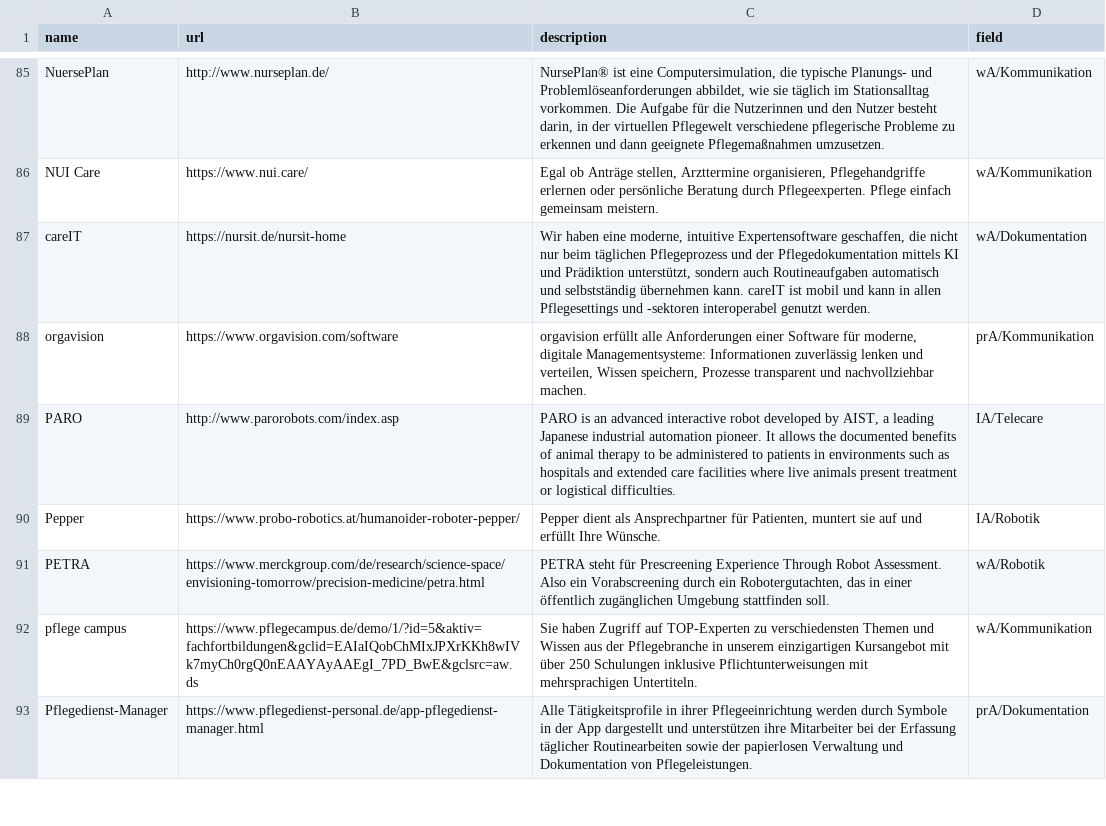
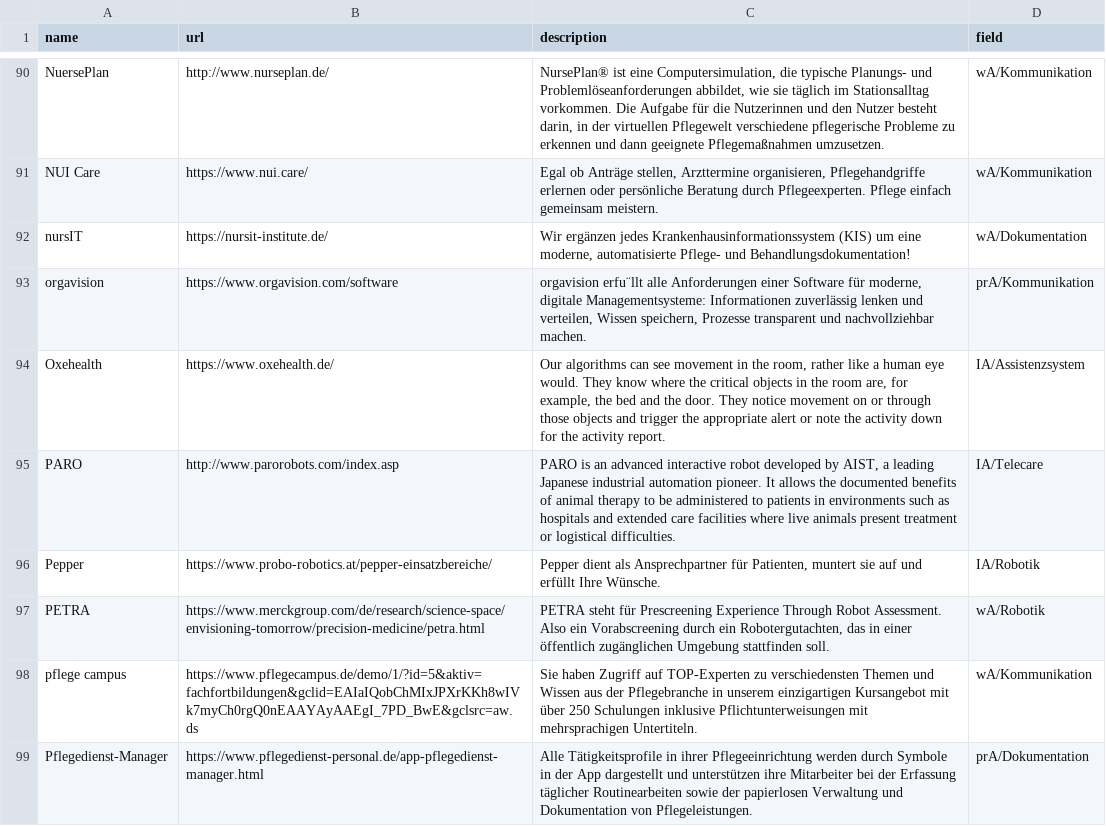
Before and after one commit to produktivbuero/FiDiCare, a CSV file: src/data/fidicare.csv, drawn as a sheet; only a part is shown, gaps mark what is left out; the diff covers the shown part only.

```diff
--- a/src/data/fidicare.csv
+++ b/src/data/fidicare.csv
@@ -87,6 +91,7 @@ NuersePlan;http://www.nurseplan.de/;NursePlan® ist eine Computersimulation, die
 NUI Care;https://www.nui.care/;Egal ob Anträge stellen, Arzttermine organisieren, Pflegehandgriffe erlernen oder persönliche Beratung durch Pflegeexperten. Pflege einfach gemeinsam meistern.;wA/Kommunikation
-careIT;https://nursit.de/nursit-home;Wir haben eine moderne, intuitive Expertensoftware geschaffen, die nicht nur beim täglichen Pflegeprozess und der Pflegedokumentation mittels KI und Prädiktion unterstützt, sondern auch Routineaufgaben automatisch und selbstständig übernehmen kann. careIT ist mobil und kann in allen Pflegesettings und -sektoren interoperabel genutzt werden.;wA/Dokumentation
-orgavision;https://www.orgavision.com/software;orgavision erfüllt alle Anforderungen einer Software für moderne, digitale Managementsysteme: Informationen zuverlässig lenken und verteilen, Wissen speichern, Prozesse transparent und nachvollziehbar machen.;prA/Kommunikation
+nursIT;https://nursit-institute.de/;Wir ergänzen jedes Krankenhausinformationssystem (KIS) um eine moderne, automatisierte Pflege- und Behandlungsdokumentation!;wA/Dokumentation
+orgavision;https://www.orgavision.com/software;orgavision erfu¨llt alle Anforderungen einer Software für moderne, digitale Managementsysteme: Informationen zuverlässig lenken und verteilen, Wissen speichern, Prozesse transparent und nachvollziehbar machen.;prA/Kommunikation
+Oxehealth;https://www.oxehealth.de/;Our algorithms can see movement in the room, rather like a human eye would. They know where the critical objects in the room are, for example, the bed and the door. They notice movement on or through those objects and trigger the appropriate alert or note the activity down for the activity report.;IA/Assistenzsystem
 PARO;http://www.parorobots.com/index.asp;PARO is an advanced interactive robot developed by AIST, a leading Japanese industrial automation pioneer. It allows the documented benefits of animal therapy to be administered to patients in environments such as hospitals and extended care facilities where live animals present treatment or logistical difficulties.;IA/Telecare
-Pepper;https://www.probo-robotics.at/humanoider-roboter-pepper/;Pepper dient als Ansprechpartner für Patienten, muntert sie auf und erfüllt Ihre Wünsche.;IA/Robotik
+Pepper;https://www.probo-robotics.at/pepper-einsatzbereiche/;Pepper dient als Ansprechpartner für Patienten, muntert sie auf und erfüllt Ihre Wünsche.;IA/Robotik
 PETRA;https://www.merckgroup.com/de/research/science-space/envisioning-tomorrow/precision-medicine/petra.html;PETRA steht für Prescreening Experience Through Robot Assessment. Also ein Vorabscreening durch ein Robotergutachten, das in einer öffentlich zugänglichen Umgebung stattfinden soll.;wA/Robotik
```
Also changed, not shown: 16 added rows, 13 removed rows and 24 edited cells elsewhere in this file, 1 other file.
